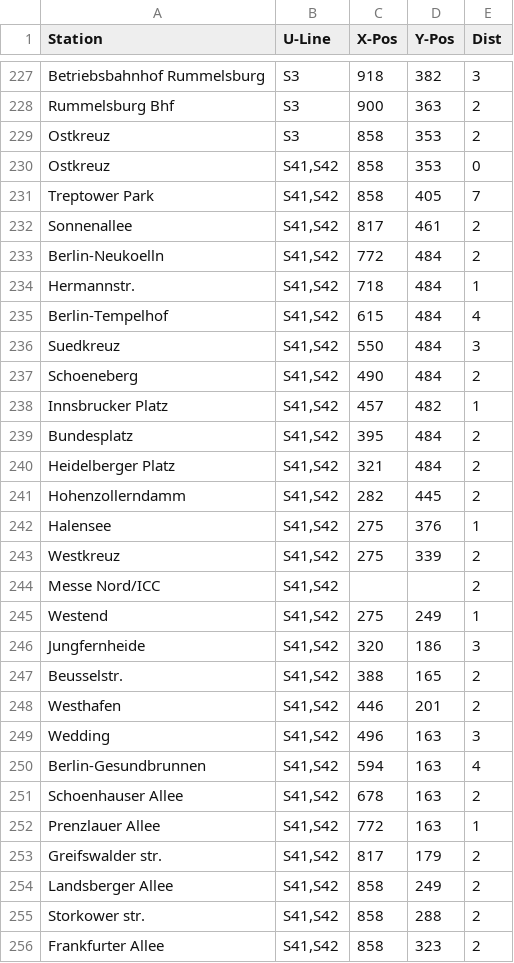
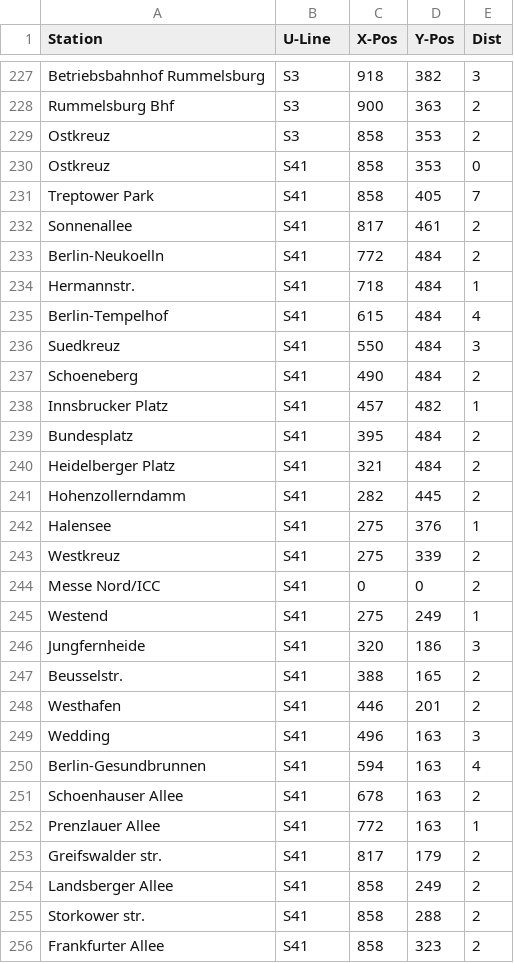
Before and after one commit to Legendary-Overlord/Graph-TAD, a CSV file: NodeMap.csv, drawn as a sheet; only a part is shown, gaps mark what is left out; the diff covers the shown part only.

Commit message:
update NodeMap CSV

```diff
--- a/NodeMap.csv
+++ b/NodeMap.csv
@@ -229,28 +229,28 @@ Rummelsburg Bhf,S3,900,363,2
 Ostkreuz,S3,858,353,2
-Ostkreuz,"S41,S42",858,353,0
-Treptower Park,"S41,S42",858,405,7
-Sonnenallee,"S41,S42",817,461,2
-Berlin-Neukoelln,"S41,S42",772,484,2
-Hermannstr.,"S41,S42",718,484,1
-Berlin-Tempelhof,"S41,S42",615,484,4
-Suedkreuz,"S41,S42",550,484,3
-Schoeneberg,"S41,S42",490,484,2
-Innsbrucker Platz,"S41,S42",457,482,1
-Bundesplatz,"S41,S42",395,484,2
-Heidelberger Platz,"S41,S42",321,484,2
-Hohenzollerndamm,"S41,S42",282,445,2
-Halensee,"S41,S42",275,376,1
-Westkreuz,"S41,S42",275,339,2
-Messe Nord/ICC,"S41,S42",,,2
-Westend,"S41,S42",275,249,1
-Jungfernheide,"S41,S42",320,186,3
-Beusselstr.,"S41,S42",388,165,2
-Westhafen,"S41,S42",446,201,2
-Wedding,"S41,S42",496,163,3
-Berlin-Gesundbrunnen,"S41,S42",594,163,4
-Schoenhauser Allee,"S41,S42",678,163,2
-Prenzlauer Allee,"S41,S42",772,163,1
-Greifswalder str.,"S41,S42",817,179,2
-Landsberger Allee,"S41,S42",858,249,2
-Storkower str.,"S41,S42",858,288,2
-Frankfurter Allee,"S41,S42",858,323,2
+Ostkreuz,S41,858,353,0
+Treptower Park,S41,858,405,7
+Sonnenallee,S41,817,461,2
+Berlin-Neukoelln,S41,772,484,2
+Hermannstr.,S41,718,484,1
+Berlin-Tempelhof,S41,615,484,4
+Suedkreuz,S41,550,484,3
+Schoeneberg,S41,490,484,2
+Innsbrucker Platz,S41,457,482,1
+Bundesplatz,S41,395,484,2
+Heidelberger Platz,S41,321,484,2
+Hohenzollerndamm,S41,282,445,2
+Halensee,S41,275,376,1
+Westkreuz,S41,275,339,2
+Messe Nord/ICC,S41,0,0,2
+Westend,S41,275,249,1
+Jungfernheide,S41,320,186,3
+Beusselstr.,S41,388,165,2
+Westhafen,S41,446,201,2
+Wedding,S41,496,163,3
+Berlin-Gesundbrunnen,S41,594,163,4
+Schoenhauser Allee,S41,678,163,2
+Prenzlauer Allee,S41,772,163,1
+Greifswalder str.,S41,817,179,2
+Landsberger Allee,S41,858,249,2
+Storkower str.,S41,858,288,2
+Frankfurter Allee,S41,858,323,2
```
Also changed, not shown: 7 edited cells elsewhere in this file.
